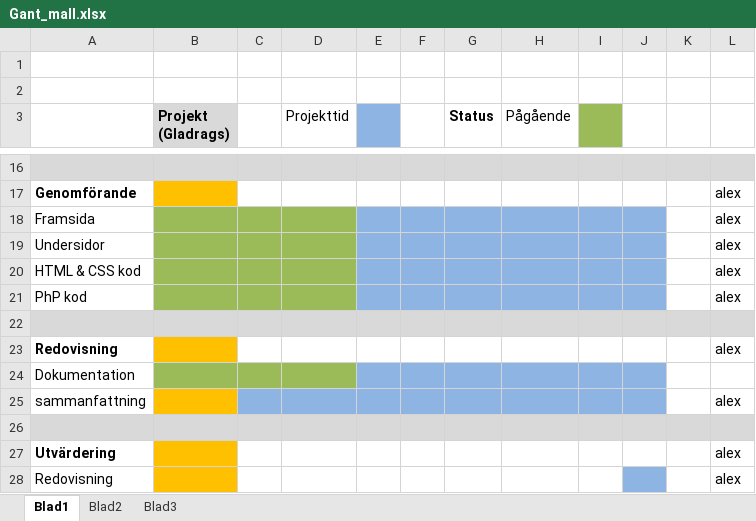
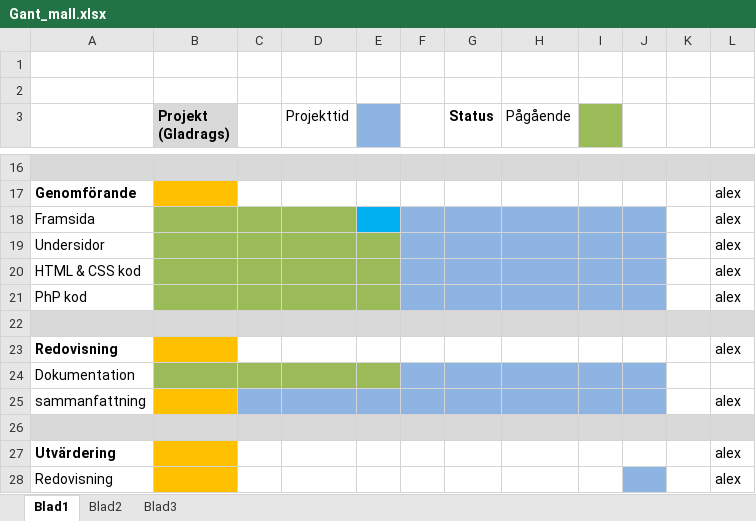
Before and after one commit to ZephyrAlex/GladRags, an Excel workbook: Webbsida/Dokumentation/Gant_mall.xlsx, sheet Blad1, drawn as a sheet; only a part is shown, gaps mark what is left out; values as stored, in another font and other column widths than the file's, no borders; charts and pictures not drawn; the diff names each change by its address in the sheet, - before the commit and + after, or states it on an @@ line.

Commit message:
gant

```diff
--- a/Webbsida/Dokumentation/Gant_mall.xlsx (sheet Blad1)
+++ b/Webbsida/Dokumentation/Gant_mall.xlsx (sheet Blad1)
-E18 fill: #8EB4E3
+E18 fill: #00B0F0
-E19:E21 fill: #8EB4E3
+E19:E21 fill: #9BBB59
-E24 fill: #8EB4E3
+E24 fill: #9BBB59
```
Also changed, not shown: 1 other file.
